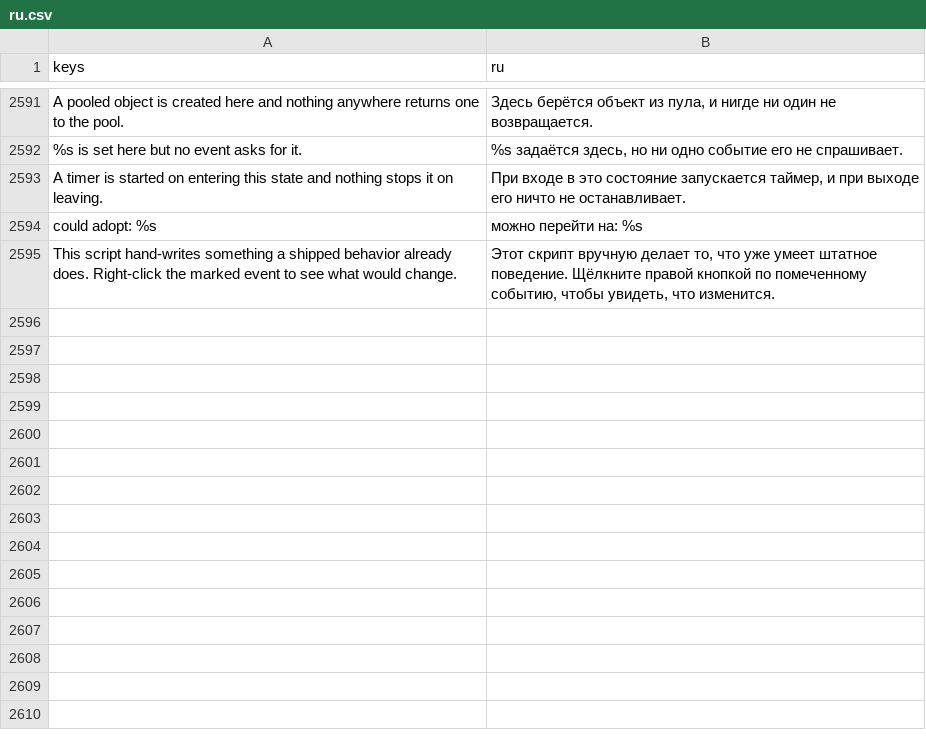
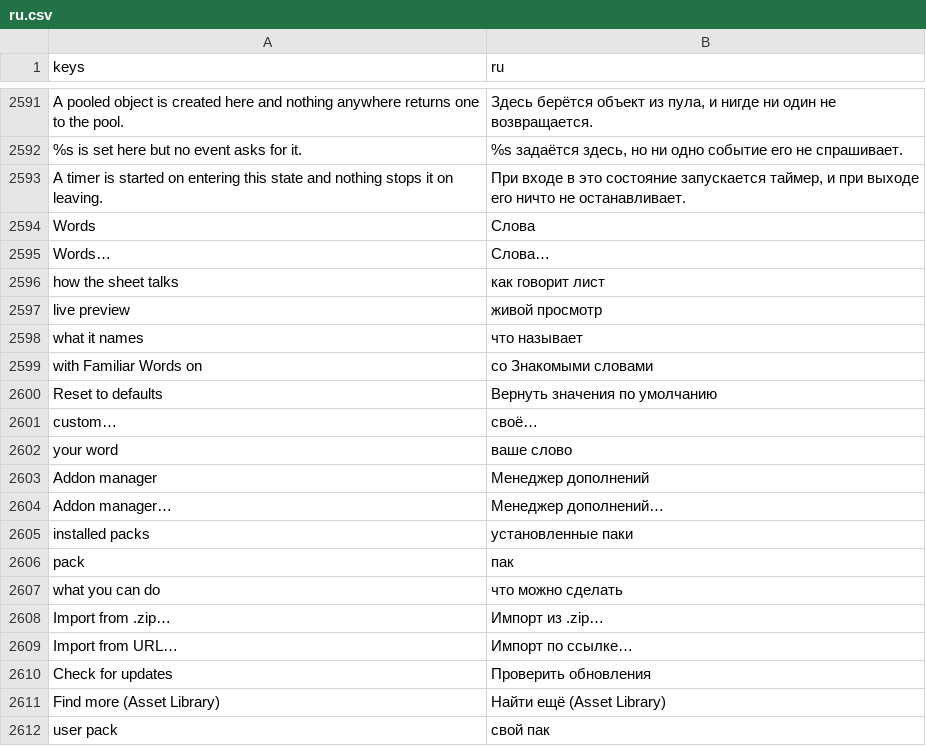
Before and after one commit to SalmanShhh/Godot-EventSheet-Visual-Scripting, a CSV file: addons/eventsheet/translations/ru.csv, drawn as a sheet; only a part is shown, gaps mark what is left out; removed rows and columns are numbered as before the commit, all else as after; the diff covers the shown part only; the diff names each change by its address in the sheet, - before the commit and + after, or states it on an @@ line.

Commit message:
docs(manual): the Words page, the Add behavior dialog and the Addon manager, with their figures
Guide paragraphs in the interop guide's interface section (the three windows and
the quick-fix chips), the reading check written out in the pack-authoring guide
with the four questions it asks and the fix it names, and the two new
class-level annotations (@ace_source, @ace_inline_capable) in the custom-ACE
annotation table. Rendered figures read back. 29 rows in each of the nine
translation CSVs, the CHANGELOG entry, and the help bundle re-baked.

The toolbar ceiling in godot_workflow_test is re-pinned from 17 to 18 for the
Settings menu.

```diff
--- a/addons/eventsheet/translations/ru.csv
+++ b/addons/eventsheet/translations/ru.csv
-row 2594: could adopt: %s | можно перейти на: %s
-row 2595: This script hand-writes something a shipped behavior already does. Right-click the marked event to see what would change. | Этот скрипт вручную делает то, что уже умеет штатное поведение. Щёлкните правой кнопкой по помеченному событию, чтобы увидеть, что изменится.
+row 2594: Words | Слова
+row 2595: Words… | Слова…
+row 2596: how the sheet talks | как говорит лист
+row 2597: live preview | живой просмотр
+row 2598: what it names | что называет
+row 2599: with Familiar Words on | со Знакомыми словами
+row 2600: Reset to defaults | Вернуть значения по умолчанию
+row 2601: custom… | своё…
+row 2602: your word | ваше слово
+row 2603: Addon manager | Менеджер дополнений
+row 2604: Addon manager… | Менеджер дополнений…
+row 2605: installed packs | установленные паки
+row 2606: pack | пак
+row 2607: what you can do | что можно сделать
+row 2608: Import from .zip… | Импорт из .zip…
+row 2609: Import from URL… | Импорт по ссылке…
+row 2610: Check for updates | Проверить обновления
+row 2611: Find more (Asset Library) | Найти ещё (Asset Library)
+row 2612: user pack | свой пак
```
Also changed, not shown: 10 added rows elsewhere in this file, addons/eventsheet/translations/de.csv, addons/eventsheet/translations/es.csv, 22 other files.
